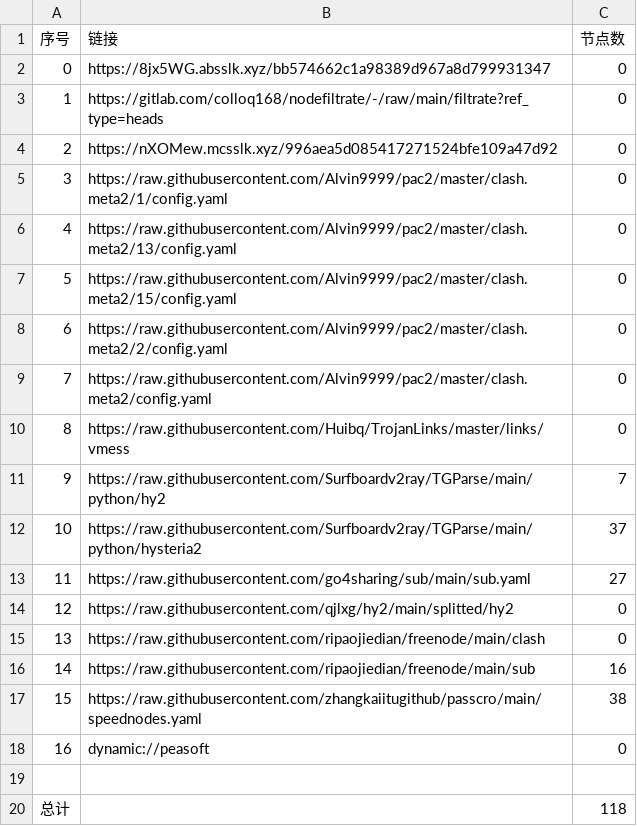
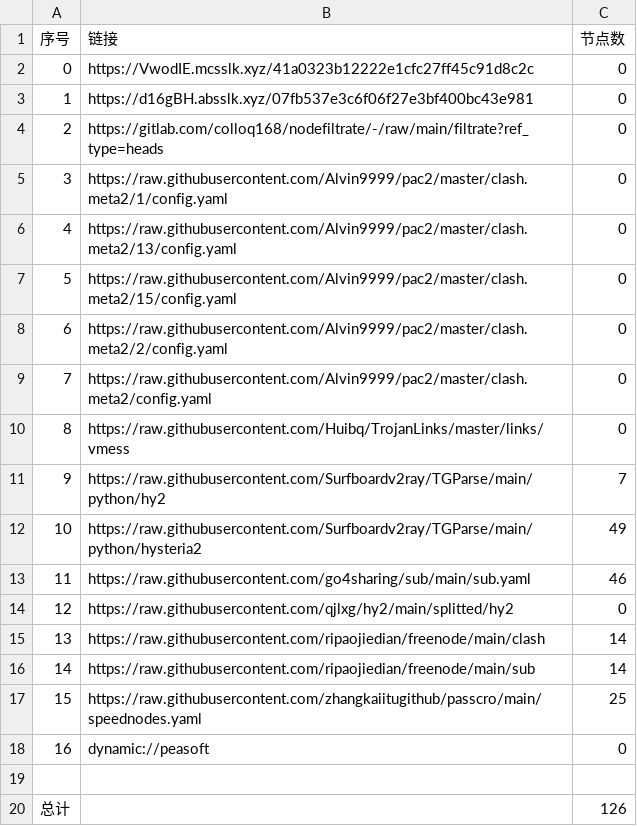
Before and after one commit to weg2025/AutoSearchPublicNodes, a CSV file: list_result.csv, drawn as a sheet.

```diff
--- a/list_result.csv
+++ b/list_result.csv
@@ -1,5 +1,5 @@
 序号,链接,节点数
-0,https://8jx5WG.absslk.xyz/bb574662c1a98389d967a8d799931347,0
-1,https://gitlab.com/colloq168/nodefiltrate/-/raw/main/filtrate?ref_type=heads,0
-2,https://nXOMew.mcsslk.xyz/996aea5d085417271524bfe109a47d92,0
+0,https://VwodIE.mcsslk.xyz/41a0323b12222e1cfc27ff45c91d8c2c,0
+1,https://d16gBH.absslk.xyz/07fb537e3c6f06f27e3bf400bc43e981,0
+2,https://gitlab.com/colloq168/nodefiltrate/-/raw/main/filtrate?ref_type=heads,0
 3,https://raw.githubusercontent.com/Alvin9999/pac2/master/clash.meta2/1/config.yaml,0
@@ -11,10 +11,10 @@
 9,https://raw.githubusercontent.com/Surfboardv2ray/TGParse/main/python/hy2,7
-10,https://raw.githubusercontent.com/Surfboardv2ray/TGParse/main/python/hysteria2,37
-11,https://raw.githubusercontent.com/go4sharing/sub/main/sub.yaml,27
+10,https://raw.githubusercontent.com/Surfboardv2ray/TGParse/main/python/hysteria2,49
+11,https://raw.githubusercontent.com/go4sharing/sub/main/sub.yaml,46
 12,https://raw.githubusercontent.com/qjlxg/hy2/main/splitted/hy2,0
-13,https://raw.githubusercontent.com/ripaojiedian/freenode/main/clash,0
-14,https://raw.githubusercontent.com/ripaojiedian/freenode/main/sub,16
-15,https://raw.githubusercontent.com/zhangkaiitugithub/passcro/main/speednodes.yaml,38
+13,https://raw.githubusercontent.com/ripaojiedian/freenode/main/clash,14
+14,https://raw.githubusercontent.com/ripaojiedian/freenode/main/sub,14
+15,https://raw.githubusercontent.com/zhangkaiitugithub/passcro/main/speednodes.yaml,25
 16,dynamic://peasoft,0
 
-总计,,118
+总计,,126
```
Also changed, not shown: 22 other files.
